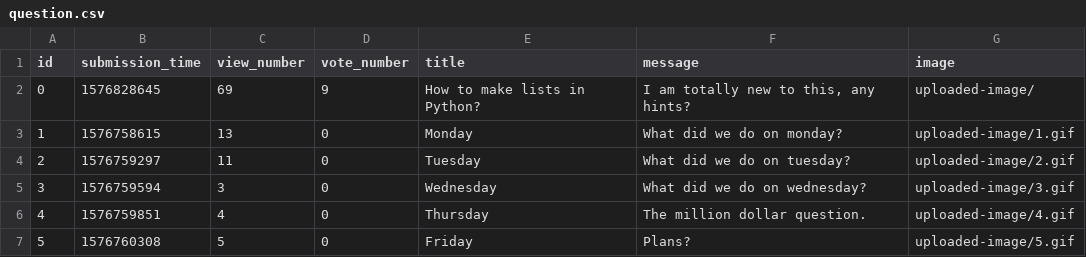
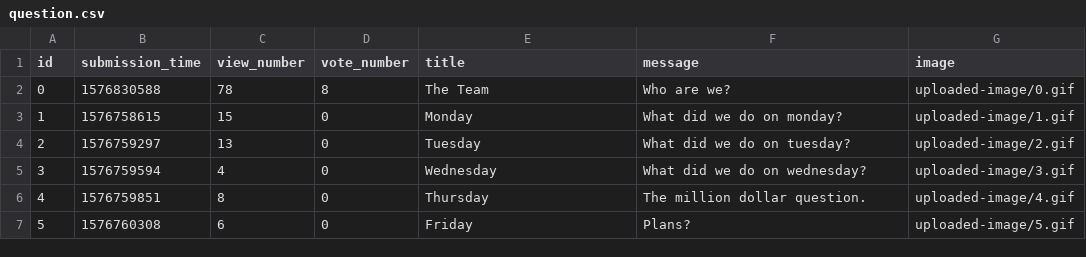
Before and after one commit to TiborGulyas/ask-mate-python, a CSV file: sample_data/question.csv, drawn as a sheet.

```diff
--- a/sample_data/question.csv
+++ b/sample_data/question.csv
@@ -1,7 +1,7 @@
 id,submission_time,view_number,vote_number,title,message,image
-0,1576828645,69,9,How to make lists in Python?,"I am totally new to this, any hints?",uploaded-image/
-1,1576758615,13,0,Monday,What did we do on monday?,uploaded-image/1.gif
-2,1576759297,11,0,Tuesday,What did we do on tuesday?,uploaded-image/2.gif
-3,1576759594,3,0,Wednesday,What did we do on wednesday?,uploaded-image/3.gif
-4,1576759851,4,0,Thursday,The million dollar question.,uploaded-image/4.gif
-5,1576760308,5,0,Friday,Plans?,uploaded-image/5.gif
+0,1576830588,78,8,The Team,Who are we?,uploaded-image/0.gif
+1,1576758615,15,0,Monday,What did we do on monday?,uploaded-image/1.gif
+2,1576759297,13,0,Tuesday,What did we do on tuesday?,uploaded-image/2.gif
+3,1576759594,4,0,Wednesday,What did we do on wednesday?,uploaded-image/3.gif
+4,1576759851,8,0,Thursday,The million dollar question.,uploaded-image/4.gif
+5,1576760308,6,0,Friday,Plans?,uploaded-image/5.gif
```
Also changed, not shown: sample_data/answer.csv, 6 other files.
